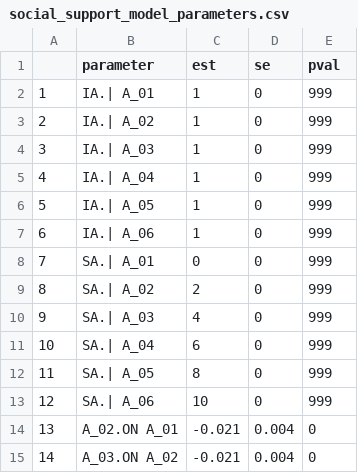
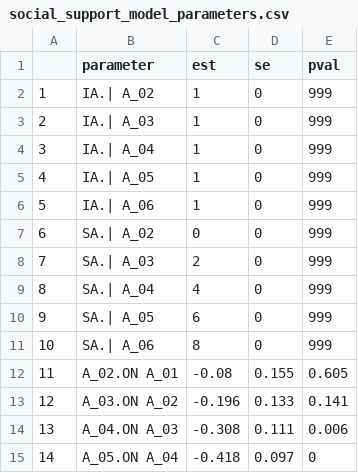
Before and after one commit to casslbrown/brown-2017-disseration, a CSV file: output/univariate-models-nodem-65plus/social_support_model_parameters.csv, drawn as a sheet; only a part is shown; the diff covers the shown part only.

```diff
--- a/output/univariate-models-nodem-65plus/social_support_model_parameters.csv
+++ b/output/univariate-models-nodem-65plus/social_support_model_parameters.csv
@@ -1,15 +1,15 @@
 "","parameter","est","se","pval"
-"1","IA.| A_01",1,0,999
-"2","IA.| A_02",1,0,999
-"3","IA.| A_03",1,0,999
-"4","IA.| A_04",1,0,999
-"5","IA.| A_05",1,0,999
-"6","IA.| A_06",1,0,999
-"7","SA.| A_01",0,0,999
-"8","SA.| A_02",2,0,999
-"9","SA.| A_03",4,0,999
-"10","SA.| A_04",6,0,999
-"11","SA.| A_05",8,0,999
-"12","SA.| A_06",10,0,999
-"13","A_02.ON A_01",-0.021,0.004,0
-"14","A_03.ON A_02",-0.021,0.004,0
+"1","IA.| A_02",1,0,999
+"2","IA.| A_03",1,0,999
+"3","IA.| A_04",1,0,999
+"4","IA.| A_05",1,0,999
+"5","IA.| A_06",1,0,999
+"6","SA.| A_02",0,0,999
+"7","SA.| A_03",2,0,999
+"8","SA.| A_04",4,0,999
+"9","SA.| A_05",6,0,999
+"10","SA.| A_06",8,0,999
+"11","A_02.ON A_01",-0.08,0.155,0.605
+"12","A_03.ON A_02",-0.196,0.133,0.141
+"13","A_04.ON A_03",-0.308,0.111,0.006
+"14","A_05.ON A_04",-0.418,0.097,0
```
Also changed, not shown: 45 edited cells elsewhere in this file, output/univariate-models-nodem-65plus/mental_status_model_parameters.csv, output/univariate-models-nodem-65plus/predetermined-models/loneliness_model_parameters.csv, 47 other files.
